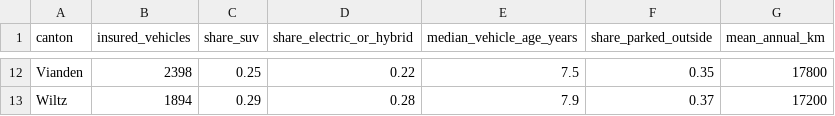
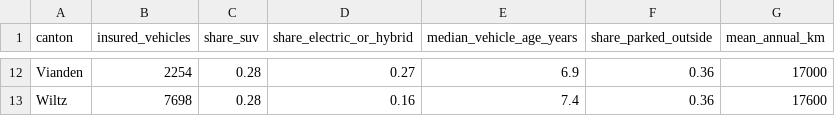
Before and after one commit to foyer-student-ai-lab-2026/foyer-student-ai-lab-2026.github.io, a CSV file: data/vehicles_by_canton.csv, drawn as a sheet; only a part is shown, gaps mark what is left out; the diff covers the shown part only; the diff names each change by its address in the sheet, - before the commit and + after, or states it on an @@ line.

```diff
--- a/data/vehicles_by_canton.csv
+++ b/data/vehicles_by_canton.csv
-B12 (insured_vehicles): 2398
+B12 (insured_vehicles): 2254
-C12 (share_suv): 0.25
+C12 (share_suv): 0.28
-D12 (share_electric_or_hybrid): 0.22
+D12 (share_electric_or_hybrid): 0.27
-E12 (median_vehicle_age_years): 7.5
+E12 (median_vehicle_age_years): 6.9
-F12 (share_parked_outside): 0.35
+F12 (share_parked_outside): 0.36
-G12 (mean_annual_km): 17800
+G12 (mean_annual_km): 17000
-B13 (insured_vehicles): 1894
+B13 (insured_vehicles): 7698
-C13 (share_suv): 0.29
+C13 (share_suv): 0.28
-D13 (share_electric_or_hybrid): 0.28
+D13 (share_electric_or_hybrid): 0.16
-E13 (median_vehicle_age_years): 7.9
+E13 (median_vehicle_age_years): 7.4
-F13 (share_parked_outside): 0.37
+F13 (share_parked_outside): 0.36
-G13 (mean_annual_km): 17200
+G13 (mean_annual_km): 17600
```
Also changed, not shown: 57 edited cells elsewhere in this file, data/commutes_between_cantons.csv, data/homes_by_canton.csv, 14 other files.
